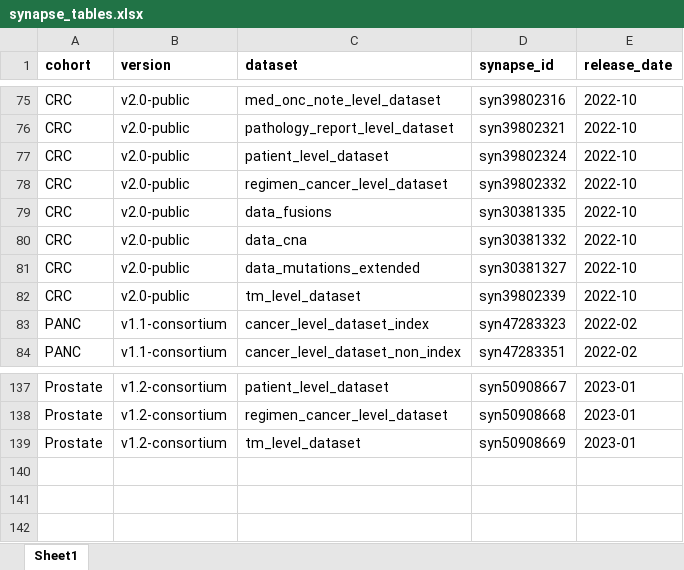
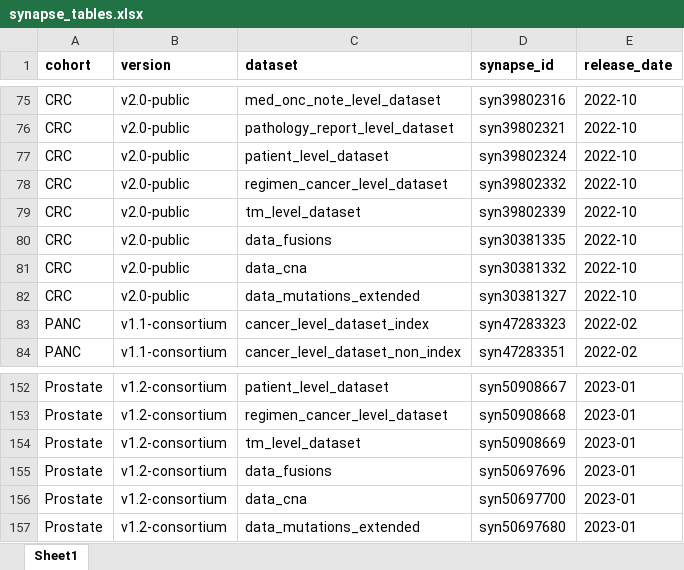
Before and after one commit to GENIE-BPC/genieBPC, an Excel workbook: data-raw/synapse_tables.xlsx, sheet Sheet1, drawn as a sheet; only a part is shown, gaps mark what is left out; values as stored, in another font and other column widths than the file's, no borders; the diff covers the shown part only; the diff names each change by its address in the sheet, - before the commit and + after, or states it on an @@ line.

Commit message:
genetic data from cbp

```diff
--- a/data-raw/synapse_tables.xlsx (sheet Sheet1)
+++ b/data-raw/synapse_tables.xlsx (sheet Sheet1)
@@ row 82 moved to row 79: CRC @@
+row 155: Prostate | v1.2-consortium | data_fusions | syn50697696 | 2023-01
+row 156: Prostate | v1.2-consortium | data_cna | syn50697700 | 2023-01
+row 157: Prostate | v1.2-consortium | data_mutations_extended | syn50697680 | 2023-01
```
Also changed, not shown: 15 added rows elsewhere in this sheet, 1 other file.
